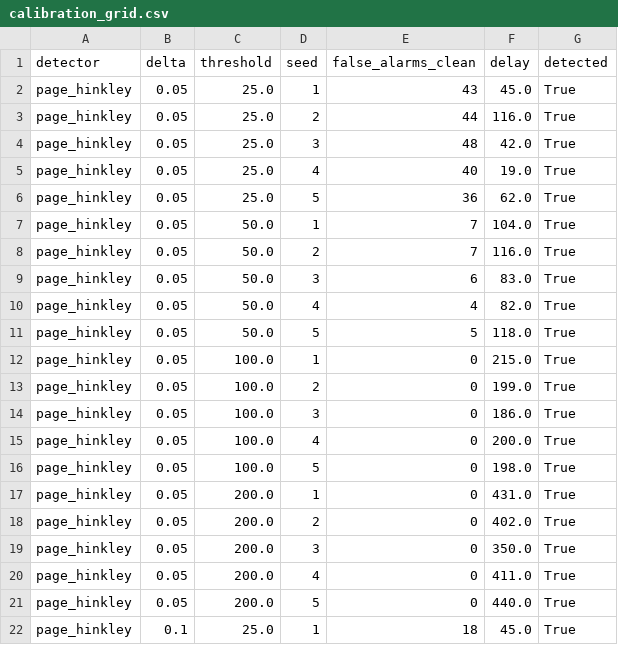
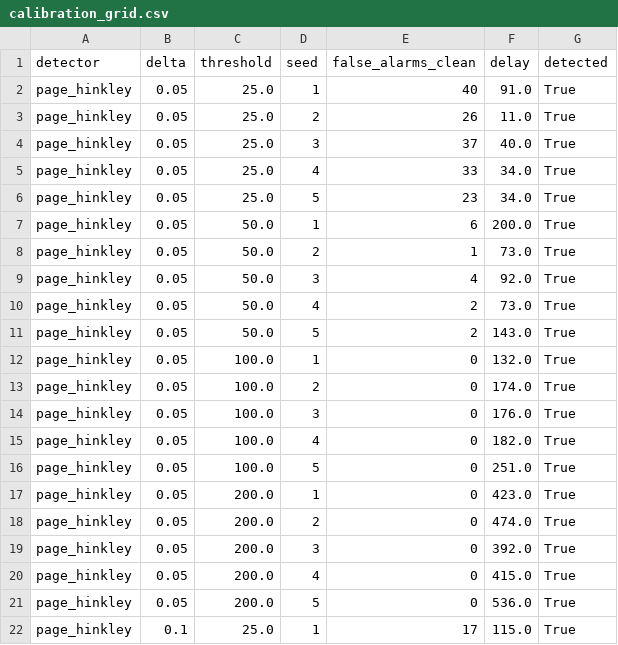
Before and after one commit to sharonjepngetichsaina/SynAudit, a CSV file: results/drift/calibration_grid.csv, drawn as a sheet; only a part is shown; the diff covers the shown part only.

Commit message:
Rerun calibration with 4,000-record reference

```diff
--- a/results/drift/calibration_grid.csv
+++ b/results/drift/calibration_grid.csv
@@ -1,22 +1,22 @@
 detector,delta,threshold,seed,false_alarms_clean,delay,detected
-page_hinkley,0.05,25.0,1,43,45.0,True
-page_hinkley,0.05,25.0,2,44,116.0,True
-page_hinkley,0.05,25.0,3,48,42.0,True
-page_hinkley,0.05,25.0,4,40,19.0,True
-page_hinkley,0.05,25.0,5,36,62.0,True
-page_hinkley,0.05,50.0,1,7,104.0,True
-page_hinkley,0.05,50.0,2,7,116.0,True
-page_hinkley,0.05,50.0,3,6,83.0,True
-page_hinkley,0.05,50.0,4,4,82.0,True
-page_hinkley,0.05,50.0,5,5,118.0,True
-page_hinkley,0.05,100.0,1,0,215.0,True
-page_hinkley,0.05,100.0,2,0,199.0,True
-page_hinkley,0.05,100.0,3,0,186.0,True
-page_hinkley,0.05,100.0,4,0,200.0,True
-page_hinkley,0.05,100.0,5,0,198.0,True
-page_hinkley,0.05,200.0,1,0,431.0,True
-page_hinkley,0.05,200.0,2,0,402.0,True
-page_hinkley,0.05,200.0,3,0,350.0,True
-page_hinkley,0.05,200.0,4,0,411.0,True
-page_hinkley,0.05,200.0,5,0,440.0,True
-page_hinkley,0.1,25.0,1,18,45.0,True
+page_hinkley,0.05,25.0,1,40,91.0,True
+page_hinkley,0.05,25.0,2,26,11.0,True
+page_hinkley,0.05,25.0,3,37,40.0,True
+page_hinkley,0.05,25.0,4,33,34.0,True
+page_hinkley,0.05,25.0,5,23,34.0,True
+page_hinkley,0.05,50.0,1,6,200.0,True
+page_hinkley,0.05,50.0,2,1,73.0,True
+page_hinkley,0.05,50.0,3,4,92.0,True
+page_hinkley,0.05,50.0,4,2,73.0,True
+page_hinkley,0.05,50.0,5,2,143.0,True
+page_hinkley,0.05,100.0,1,0,132.0,True
+page_hinkley,0.05,100.0,2,0,174.0,True
+page_hinkley,0.05,100.0,3,0,176.0,True
+page_hinkley,0.05,100.0,4,0,182.0,True
+page_hinkley,0.05,100.0,5,0,251.0,True
+page_hinkley,0.05,200.0,1,0,423.0,True
+page_hinkley,0.05,200.0,2,0,474.0,True
+page_hinkley,0.05,200.0,3,0,392.0,True
+page_hinkley,0.05,200.0,4,0,415.0,True
+page_hinkley,0.05,200.0,5,0,536.0,True
+page_hinkley,0.1,25.0,1,17,115.0,True
```
Also changed, not shown: 61 edited cells elsewhere in this file, results/drift/calibration_false_alarms.csv.
